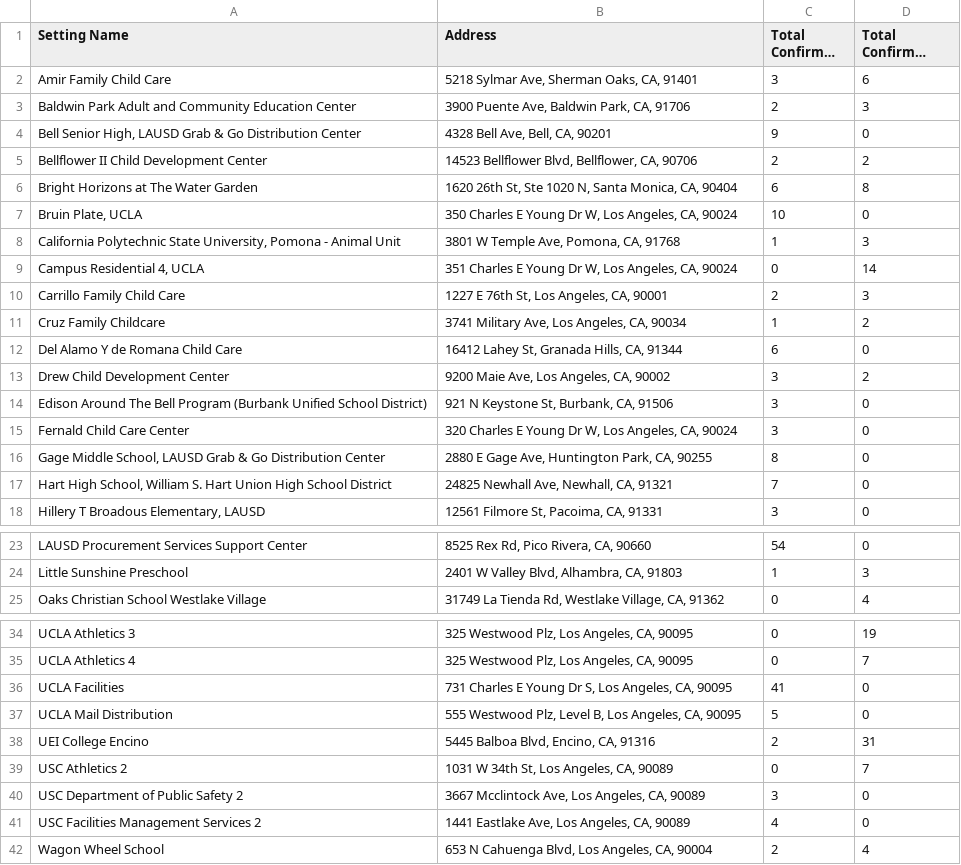
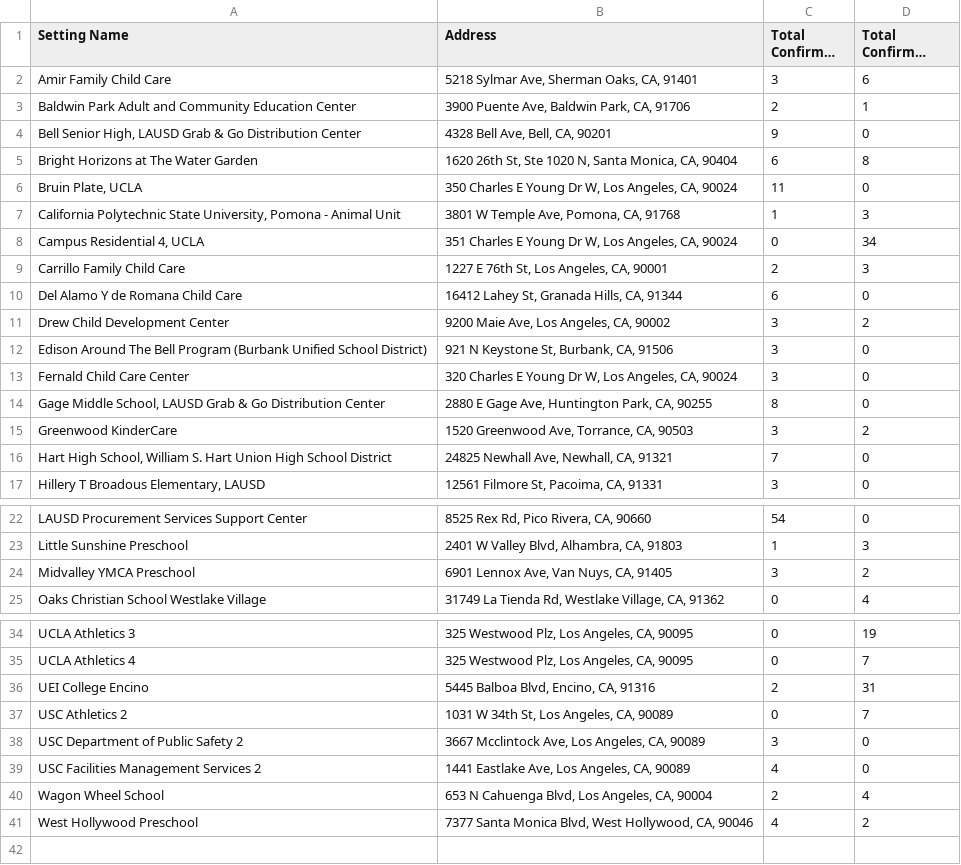
Before and after one commit to xander-hirsch/lac_covid19, a CSV file: docs/live/education-live.csv, drawn as a sheet; only a part is shown, gaps mark what is left out; long unchanged cells end in …; removed rows and columns are numbered as before the commit, all else as after; the diff names each change by its address in the sheet, - before the commit and + after, or states it on an @@ line.

```diff
--- a/docs/live/education-live.csv
+++ b/docs/live/education-live.csv
-D3 (Total Confirmed Students): 3
+D3 (Total Confirmed Students): 1
-row 5: Bellflower II Child Development Center | 14523 Bellflower Blvd, Bellflower, CA, 90706 | 2 | 2
-C6 (Total Confirmed Staff): 10
+C6 (Total Confirmed Staff): 11
-D8 (Total Confirmed Students): 14
+D8 (Total Confirmed Students): 34
-row 11: Cruz Family Childcare | 3741 Military Ave, Los Angeles, CA, 90034 | 1 | 2
+row 15: Greenwood KinderCare | 1520 Greenwood Ave, Torrance, CA, 90503 | 3 | 2
+row 24: Midvalley YMCA Preschool | 6901 Lennox Ave, Van Nuys, CA, 91405 | 3 | 2
-row 36: UCLA Facilities | 731 Charles E Young Dr S, Los Angeles, CA, 90095 | 41 | 0
-row 37: UCLA Mail Distribution | 555 Westwood Plz, Level B, Los Angeles, CA, 90095 | 5 | 0
+row 41: West Hollywood Preschool | 7377 Santa Monica Blvd, West Hollywood, CA, 90046 | 4 | 2
```
Also changed, not shown: docs/live/homeless-live.csv, docs/live/residential-live.csv, 10 other files.
